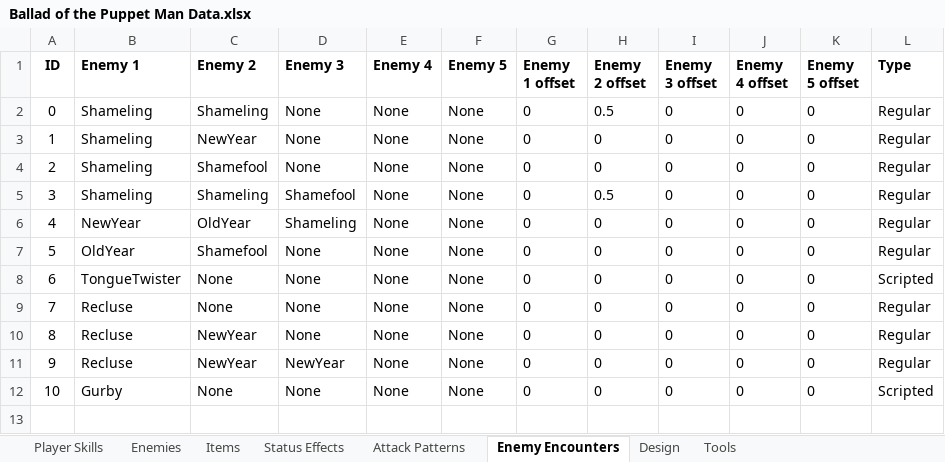
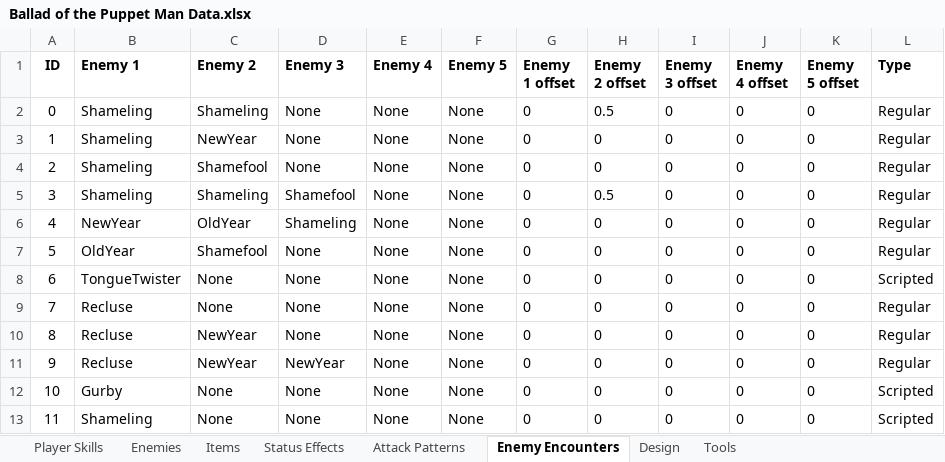
Before and after one commit to evto78/BalladOfThePuppetMan, an Excel workbook: capstoneprototypes/Assets/Editor/Ballad of the Puppet Man Data.xlsx, sheet Enemy Encounters, drawn as a sheet; values as stored, in another font and other column widths than the file's, no borders; the diff names each change by its address in the sheet, - before the commit and + after, or states it on an @@ line.

```diff
--- a/capstoneprototypes/Assets/Editor/Ballad of the Puppet Man Data.xlsx (sheet Enemy Encounters)
+++ b/capstoneprototypes/Assets/Editor/Ballad of the Puppet Man Data.xlsx (sheet Enemy Encounters)
+row 13: 11 | Shameling | None | None | None | None | 0 | 0 | 0 | 0 | 0 | Scripted
```
Also changed, not shown: 24 other files.
